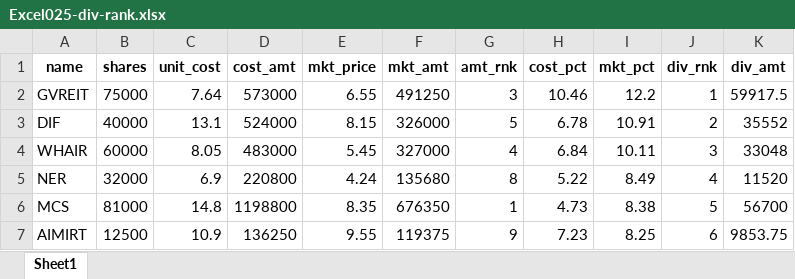
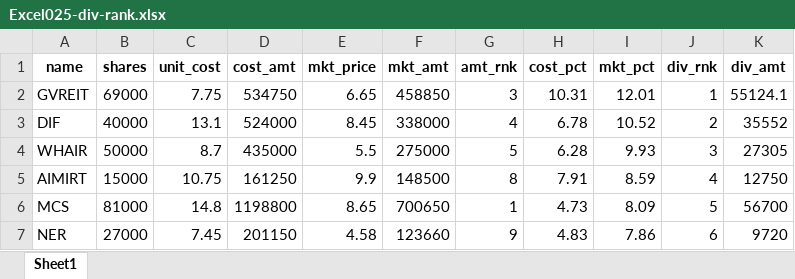
Before and after one commit to santimcs/A5, an Excel workbook: Excel025-div-rank.xlsx, sheet Sheet1, drawn as a sheet; only a part is shown; values as stored, in another font and other column widths than the file's, no borders; removed rows and columns are numbered as before the commit, all else as after; the diff covers the shown part only; the diff names each change by its address in the sheet, - before the commit and + after, or states it on an @@ line.

```diff
--- a/Excel025-div-rank.xlsx (sheet Sheet1)
+++ b/Excel025-div-rank.xlsx (sheet Sheet1)
-B2 (shares): 75000
+B2 (shares): 69000
-C2 (unit_cost): 7.64
+C2 (unit_cost): 7.75
-D2 (cost_amt): 573000
+D2 (cost_amt): 534750
-E2 (mkt_price): 6.55
+E2 (mkt_price): 6.65
-F2 (mkt_amt): 491250
+F2 (mkt_amt): 458850
-H2 (cost_pct): 10.46
+H2 (cost_pct): 10.31
-I2 (mkt_pct): 12.2
+I2 (mkt_pct): 12.01
-K2 (div_amt): 59917.5
+K2 (div_amt): 55124.1
-E3 (mkt_price): 8.15
+E3 (mkt_price): 8.45
-F3 (mkt_amt): 326000
+F3 (mkt_amt): 338000
-G3 (amt_rnk): 5
+G3 (amt_rnk): 4
-I3 (mkt_pct): 10.91
+I3 (mkt_pct): 10.52
-B4 (shares): 60000
+B4 (shares): 50000
-C4 (unit_cost): 8.05
+C4 (unit_cost): 8.7
-D4 (cost_amt): 483000
+D4 (cost_amt): 435000
-E4 (mkt_price): 5.45
+E4 (mkt_price): 5.5
-F4 (mkt_amt): 327000
+F4 (mkt_amt): 275000
-G4 (amt_rnk): 4
+G4 (amt_rnk): 5
-H4 (cost_pct): 6.84
+H4 (cost_pct): 6.28
-I4 (mkt_pct): 10.11
+I4 (mkt_pct): 9.93
-K4 (div_amt): 33048
+K4 (div_amt): 27305
-row 5: NER | 32000 | 6.9 | 220800 | 4.24 | 135680 | 8 | 5.22 | 8.49 | 4 | 11520
+row 5: AIMIRT | 15000 | 10.75 | 161250 | 9.9 | 148500 | 8 | 7.91 | 8.59 | 4 | 12750
-E6 (mkt_price): 8.35
+E6 (mkt_price): 8.65
-F6 (mkt_amt): 676350
+F6 (mkt_amt): 700650
-I6 (mkt_pct): 8.38
+I6 (mkt_pct): 8.09
-row 7: AIMIRT | 12500 | 10.9 | 136250 | 9.55 | 119375 | 9 | 7.23 | 8.25 | 6 | 9853.75
+row 7: NER | 27000 | 7.45 | 201150 | 4.58 | 123660 | 9 | 4.83 | 7.86 | 6 | 9720
```
Also changed, not shown: 1 added row and 16 edited cells elsewhere in this sheet, Excel/04-Amt-by-period.xlsx, Excel/05-Profit-&-Balance-by-Market.xlsx, 30 other files.
